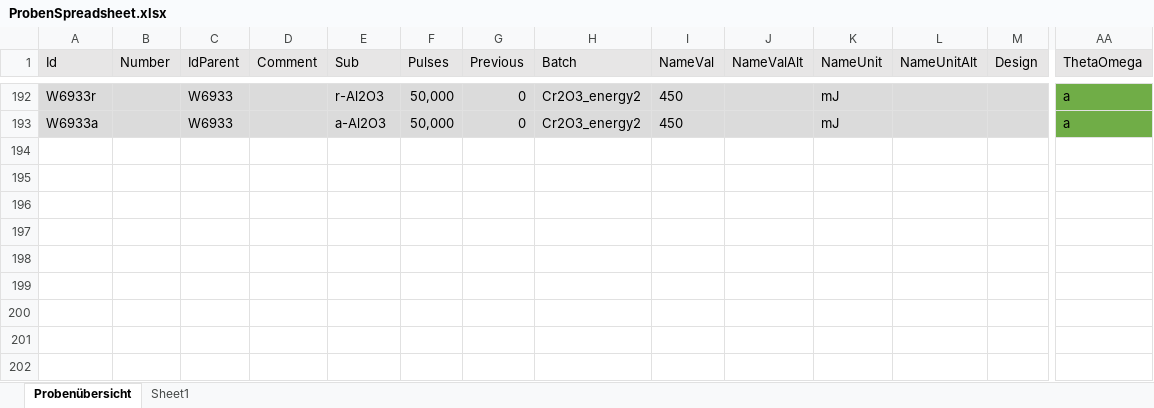
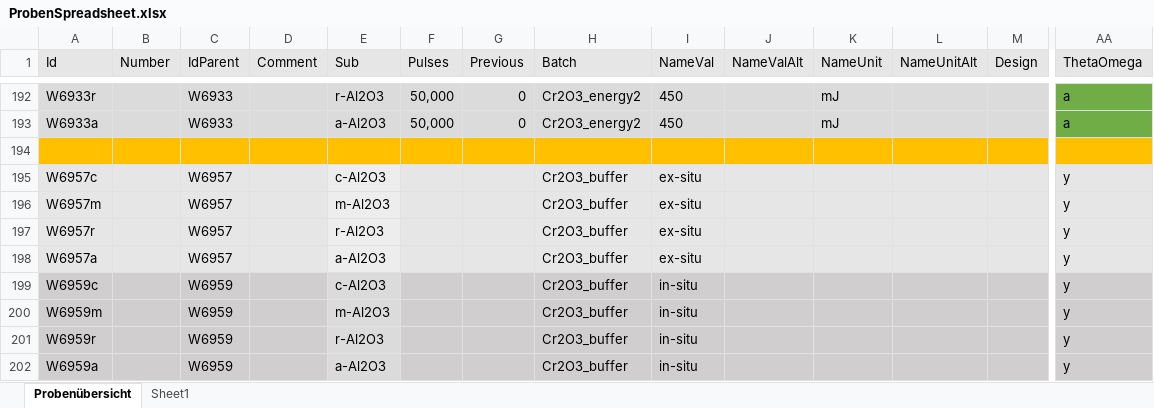
Before and after one commit to acdcjakob/DataAnalysis, an Excel workbook: ProbenSpreadsheet.xlsx, sheet Probenübersicht, drawn as a sheet; only a part is shown, gaps mark what is left out; values as stored, in another font and other column widths than the file's, no borders; rows hold the shown columns only; the diff names each change by its address in the sheet, - before the commit and + after, or states it on an @@ line.

Commit message:
moved stuff to .archive/ which is not under source control; added data for buffer layers

```diff
--- a/ProbenSpreadsheet.xlsx (sheet Probenübersicht)
+++ b/ProbenSpreadsheet.xlsx (sheet Probenübersicht)
+row 194: (empty)
+row 195: W6957c |  | W6957 |  | c-Al2O3 |  |  | Cr2O3_buffer | ex-situ |  |  |  |  | y
+row 196: W6957m |  | W6957 |  | m-Al2O3 |  |  | Cr2O3_buffer | ex-situ |  |  |  |  | y
+row 197: W6957r |  | W6957 |  | r-Al2O3 |  |  | Cr2O3_buffer | ex-situ |  |  |  |  | y
+row 198: W6957a |  | W6957 |  | a-Al2O3 |  |  | Cr2O3_buffer | ex-situ |  |  |  |  | y
+row 199: W6959c |  | W6959 |  | c-Al2O3 |  |  | Cr2O3_buffer | in-situ |  |  |  |  | y
+row 200: W6959m |  | W6959 |  | m-Al2O3 |  |  | Cr2O3_buffer | in-situ |  |  |  |  | y
+row 201: W6959r |  | W6959 |  | r-Al2O3 |  |  | Cr2O3_buffer | in-situ |  |  |  |  | y
+row 202: W6959a |  | W6959 |  | a-Al2O3 |  |  | Cr2O3_buffer | in-situ |  |  |  |  | y
```
Also changed, not shown: 29 other files.
